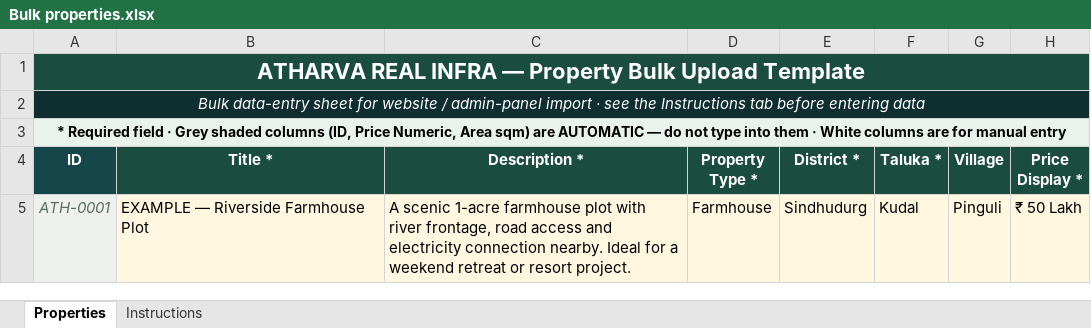
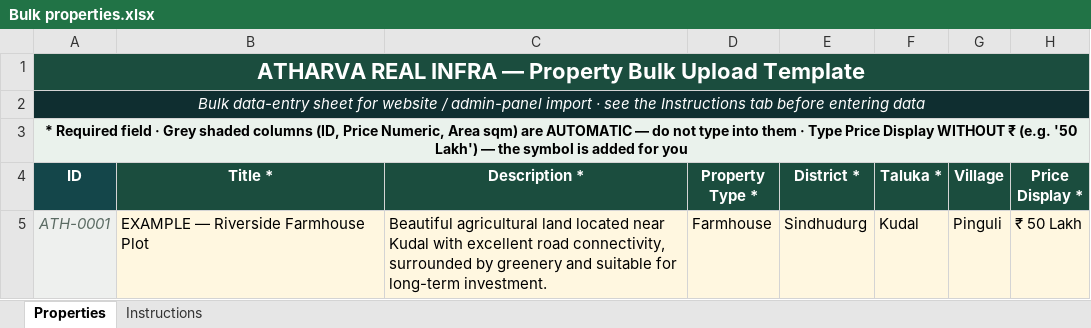
Before and after one commit to TanmayGhadi/AtharvaRealInfra, an Excel workbook: public/Bulk properties.xlsx, sheet Properties, drawn as a sheet; only a part is shown; values as stored, in another font and other column widths than the file's, no borders; conditional formats not drawn; the diff names each change by its address in the sheet, - before the commit and + after, or states it on an @@ line.

Commit message:
Update sample bulk property import Excel template file

```diff
--- a/public/Bulk properties.xlsx (sheet Properties)
+++ b/public/Bulk properties.xlsx (sheet Properties)
-A3 (ID): …them · White columns are for manual entry
+A3 (ID): …them · Type Price Display WITHOUT ₹ (e.g. '50 Lakh') — the symbol is added for you
-C5 (Description *): A scenic 1-acre farmhouse plot with river frontage, road access and electricity connection nearby. Ideal for a weekend retreat or resort project.
+C5 (Description *): Beautiful agricultural land located near Kudal with excellent road connectivity, surrounded by greenery and suitable for long-term investment.
```
Also changed, not shown: sheet Instructions, formulas that keep their value, public/Bulk_properties.xlsx, public/bulk-properties.xlsx.
